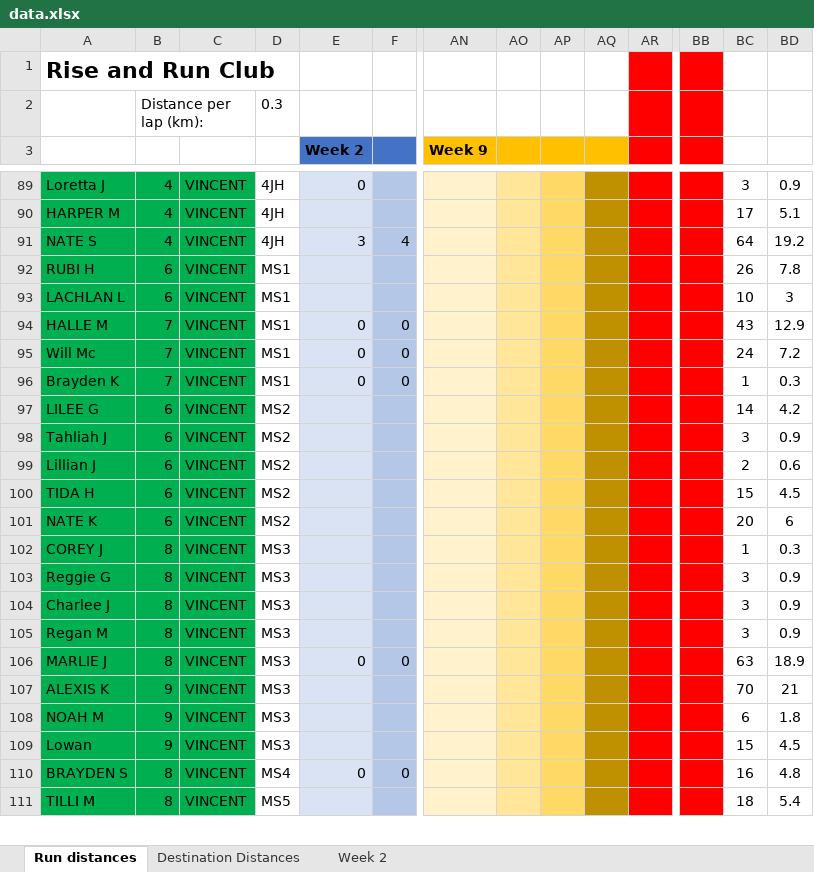
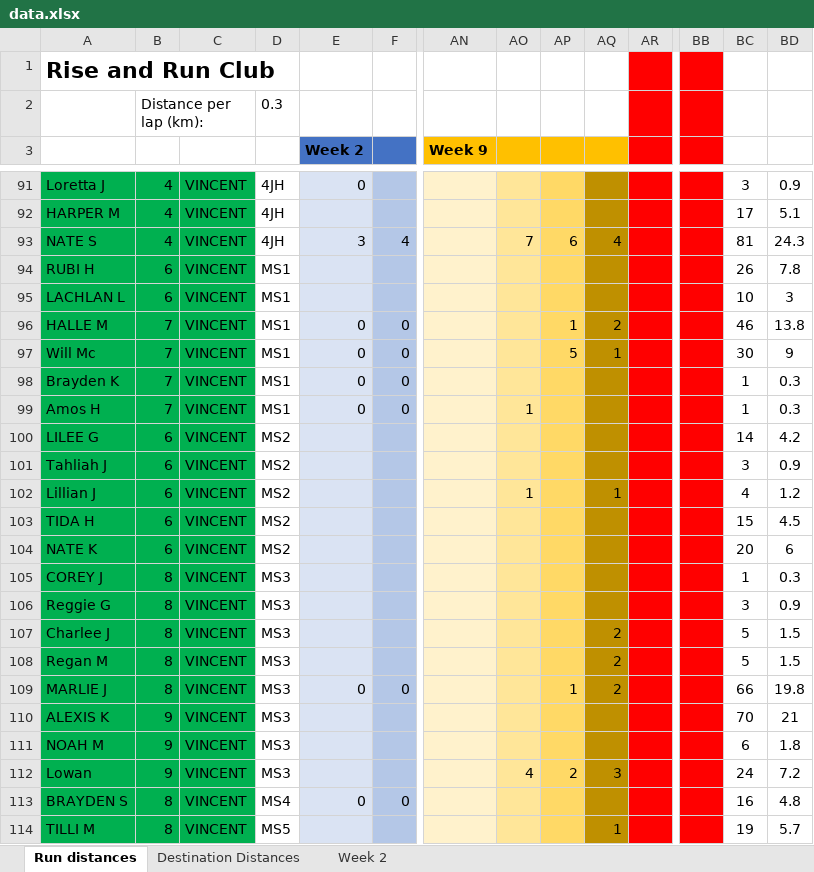
Before and after one commit to scottnankivell366/risenrundata, an Excel workbook: data.xlsx, sheet Run distances, drawn as a sheet; only a part is shown, gaps mark what is left out; values as stored, in another font and other column widths than the file's, no borders; addresses are those after the commit; rows hold the shown columns only; the diff covers the shown part only; the diff names each change by its address in the sheet, - before the commit and + after, or states it on an @@ line.

```diff
--- a/data.xlsx (sheet Run distances)
+++ b/data.xlsx (sheet Run distances)
-AO93: (empty)
+AO93: 7
-AP93: (empty)
+AP93: 6
-AQ93: (empty)
+AQ93: 4
-BC93: 64
+BC93: 81
-BD93: 19.2
+BD93: 24.3
-AP96: (empty)
+AP96: 1
-AQ96: (empty)
+AQ96: 2
-BC96: 43
+BC96: 46
-BD96: 12.9
+BD96: 13.8
-AP97: (empty)
+AP97: 5
-AQ97: (empty)
+AQ97: 1
-BC97: 24
+BC97: 30
-BD97: 7.2
+BD97: 9
+row 99: Amos H | 7 | VINCENT | MS1 | 0 | 0 |  | 1 |  |  |  |  | 1 | 0.3
-AO102: (empty)
+AO102: 1
-AQ102: (empty)
+AQ102: 1
-BC102: 2
+BC102: 4
-BD102: 0.6
+BD102: 1.2
-AQ107:AQ109: (empty)
+AQ107:AQ109: 2
-BC107:BC108: 3
+BC107:BC108: 5
-BD107:BD108: 0.9
+BD107:BD108: 1.5
-AP109: (empty)
+AP109: 1
-BC109: 63
+BC109: 66
-BD109: 18.9
+BD109: 19.8
-AO112: (empty)
+AO112: 4
-AP112: (empty)
+AP112: 2
-AQ112: (empty)
+AQ112: 3
-BC112: 15
+BC112: 24
-BD112: 4.5
+BD112: 7.2
-AQ114: (empty)
+AQ114: 1
-BC114: 18
+BC114: 19
-BD114: 5.4
+BD114: 5.7
```
Also changed, not shown: 5 added rows and 151 edited cells elsewhere in this sheet, formulas that keep their value.
